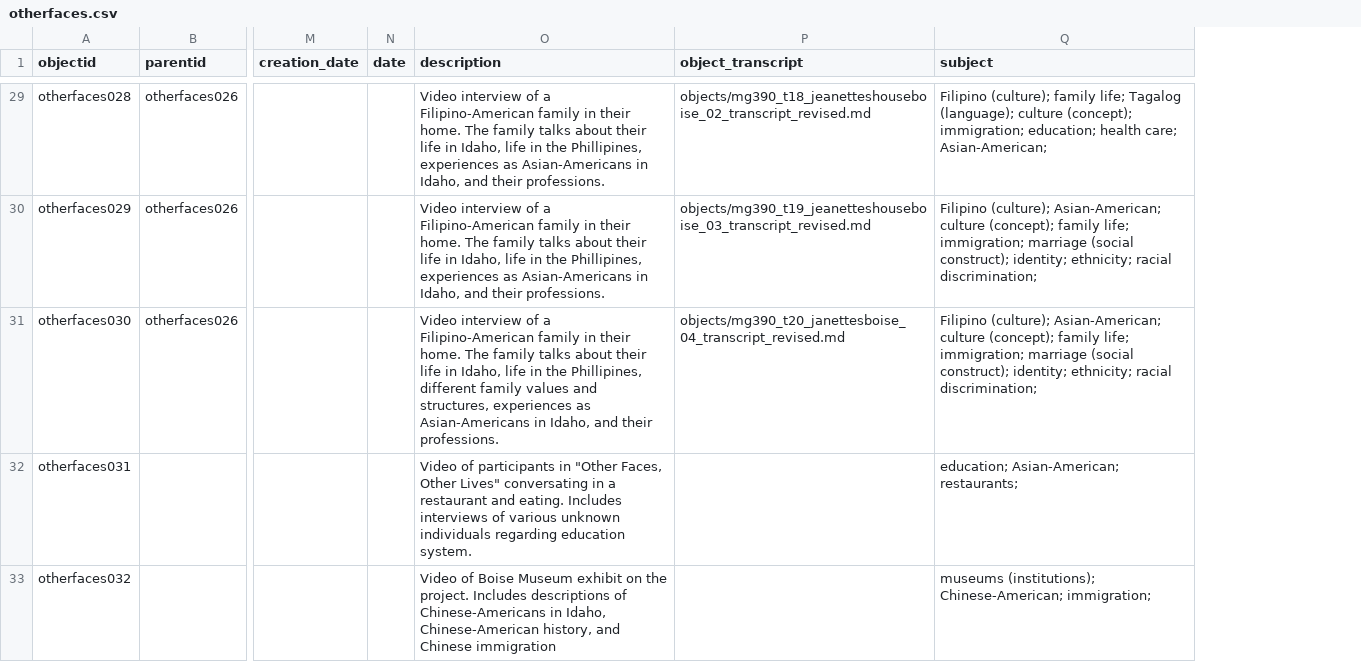
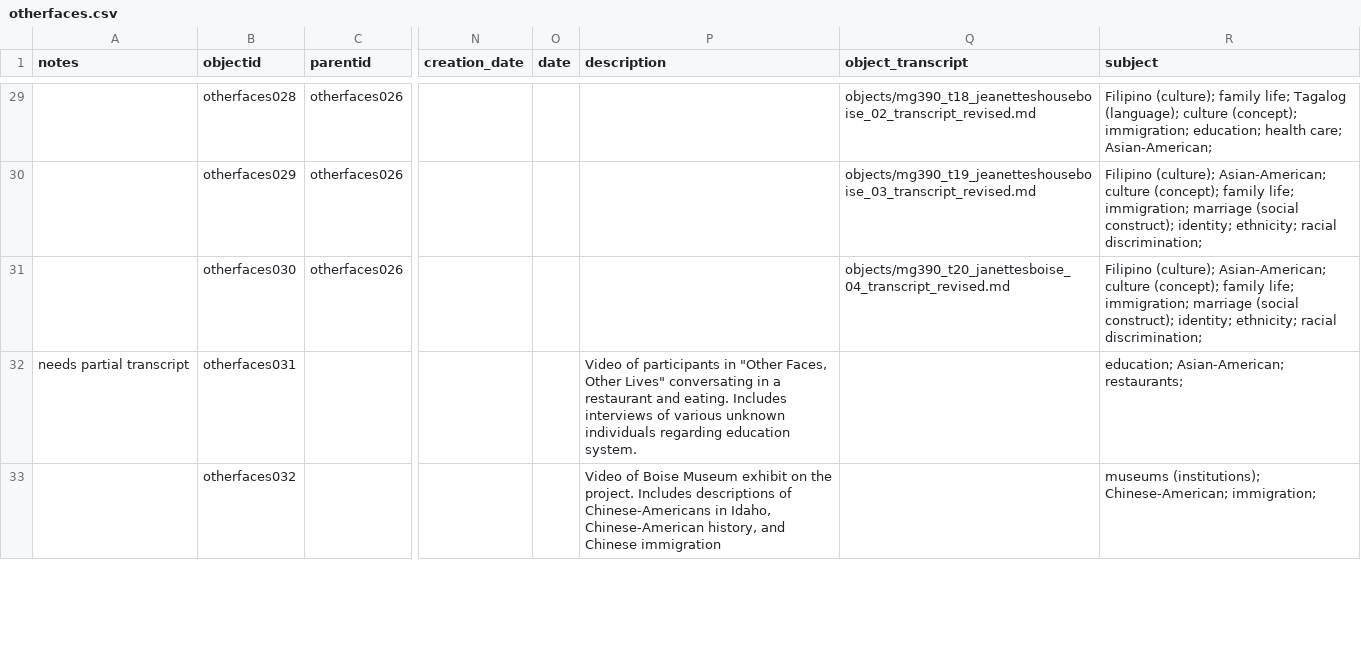
Before and after one commit to uidaholib/digital-collections-template-cb-csv, a CSV file: _data/otherfaces.csv, drawn as a sheet; only a part is shown, gaps mark what is left out; addresses are those after the commit; the diff covers the shown part only; the diff names each change by its address in the sheet, - before the commit and + after, or states it on an @@ line.

Commit message:
move transcript text from pdf to object_transcript

```diff
--- a/_data/otherfaces.csv
+++ b/_data/otherfaces.csv
+column A (notes), row 32: needs partial transcript
-P29:P30 (description): Video interview of a Filipino-American family in their home. The family talks about their life in Idaho, life in the Phillipines, experiences as Asian-Americans in Idaho, and their professions.
+P29:P30 (description): (empty)
-P31 (description): Video interview of a Filipino-American family in their home. The family talks about their life in Idaho, life in the Phillipines, different family values and structures, experiences as Asian-Americans in Idaho, and their professions.
+P31 (description): (empty)
```
Also changed, not shown: 1 removed row and 34 edited cells elsewhere in this file, 1 other file.
